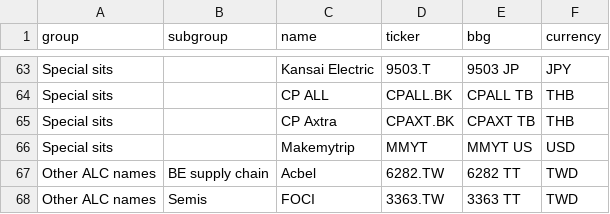
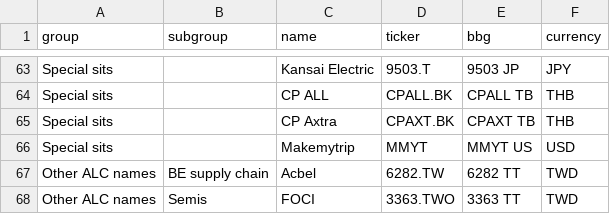
Before and after one commit to fiona19981223-hue/coverage-alerts, a CSV file: watchlist.csv, drawn as a sheet; only a part is shown, gaps mark what is left out.

Commit message:
dashboard: update watchlist

```diff
--- a/watchlist.csv
+++ b/watchlist.csv
@@ -67,2 +67,2 @@ Special sits,,Makemytrip,MMYT,MMYT US,USD
 Other ALC names,BE supply chain,Acbel,6282.TW,6282 TT,TWD
-Other ALC names,Semis,FOCI,3363.TW,3363 TT,TWD
+Other ALC names,Semis,FOCI,3363.TWO,3363 TT,TWD
```
